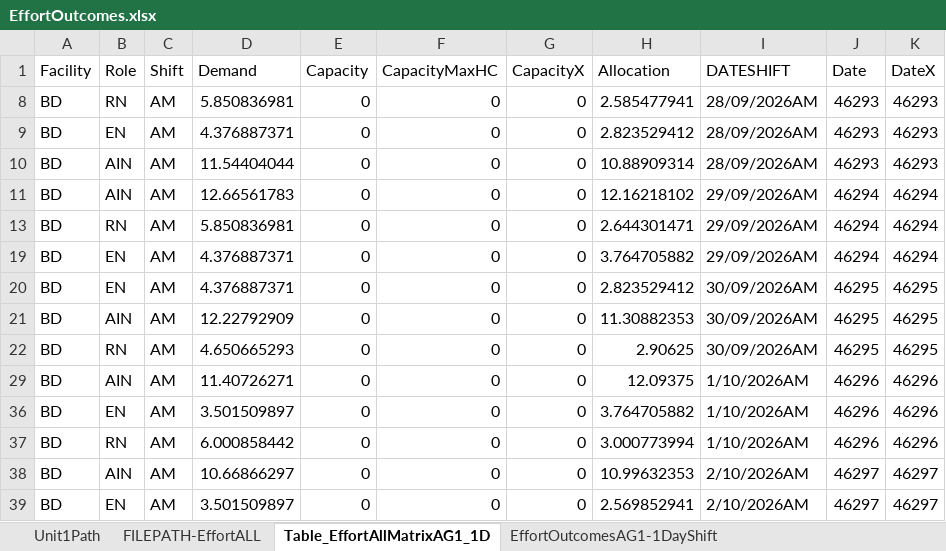
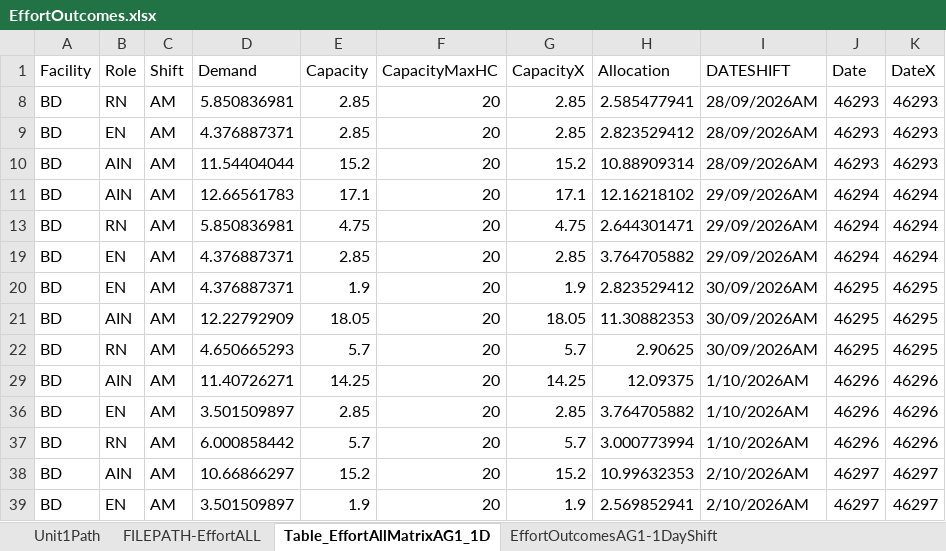
Before and after one commit to CENTRIEffortManagement/ResidentialCare, an Excel workbook: CLIENT/DATExx-Whiddon/2. Calculations/E-O-I/EffortOutcomes.xlsx, sheet Table_EffortAllMatrixAG1_1D, drawn as a sheet; only a part is shown; values as stored, in another font and other column widths than the file's, no borders; conditional formats and table styles not drawn; the diff covers the shown part only; the diff names each change by its address in the sheet, - before the commit and + after, or states it on an @@ line.

```diff
--- a/CLIENT/DATExx-Whiddon/2. Calculations/E-O-I/EffortOutcomes.xlsx (sheet Table_EffortAllMatrixAG1_1D)
+++ b/CLIENT/DATExx-Whiddon/2. Calculations/E-O-I/EffortOutcomes.xlsx (sheet Table_EffortAllMatrixAG1_1D)
-E8:E9 (Capacity): 0
+E8:E9 (Capacity): 2.85
-F8:F11 (CapacityMaxHC): 0
+F8:F11 (CapacityMaxHC): 20
-G8:G9 (CapacityX): 0
+G8:G9 (CapacityX): 2.85
-E10 (Capacity): 0
+E10 (Capacity): 15.2
-G10 (CapacityX): 0
+G10 (CapacityX): 15.2
-E11 (Capacity): 0
+E11 (Capacity): 17.1
-G11 (CapacityX): 0
+G11 (CapacityX): 17.1
-E13 (Capacity): 0
+E13 (Capacity): 4.75
-F13 (CapacityMaxHC): 0
+F13 (CapacityMaxHC): 20
-G13 (CapacityX): 0
+G13 (CapacityX): 4.75
-E19 (Capacity): 0
+E19 (Capacity): 2.85
-F19:F22 (CapacityMaxHC): 0
+F19:F22 (CapacityMaxHC): 20
-G19 (CapacityX): 0
+G19 (CapacityX): 2.85
-E20 (Capacity): 0
+E20 (Capacity): 1.9
-G20 (CapacityX): 0
+G20 (CapacityX): 1.9
-E21 (Capacity): 0
+E21 (Capacity): 18.05
-G21 (CapacityX): 0
+G21 (CapacityX): 18.05
-E22 (Capacity): 0
+E22 (Capacity): 5.7
-G22 (CapacityX): 0
+G22 (CapacityX): 5.7
-E29 (Capacity): 0
+E29 (Capacity): 14.25
-F29 (CapacityMaxHC): 0
+F29 (CapacityMaxHC): 20
-G29 (CapacityX): 0
+G29 (CapacityX): 14.25
-E36 (Capacity): 0
+E36 (Capacity): 2.85
-F36:F39 (CapacityMaxHC): 0
+F36:F39 (CapacityMaxHC): 20
-G36 (CapacityX): 0
+G36 (CapacityX): 2.85
-E37 (Capacity): 0
+E37 (Capacity): 5.7
-G37 (CapacityX): 0
+G37 (CapacityX): 5.7
-E38 (Capacity): 0
+E38 (Capacity): 15.2
-G38 (CapacityX): 0
+G38 (CapacityX): 15.2
-E39 (Capacity): 0
+E39 (Capacity): 1.9
-G39 (CapacityX): 0
+G39 (CapacityX): 1.9
```
Also changed, not shown: 446 edited cells elsewhere in this sheet, sheet EffortOutcomesAG1-1DayShift, hidden cells, CLIENT/DATExx-Whiddon/2. Calculations/E-O-I/StafMasterList-All.xlsx, CLIENT/DATExx-Whiddon/UNITS/JH-RY/2. Calculations/Capacity.xlsx, 16 other files.
